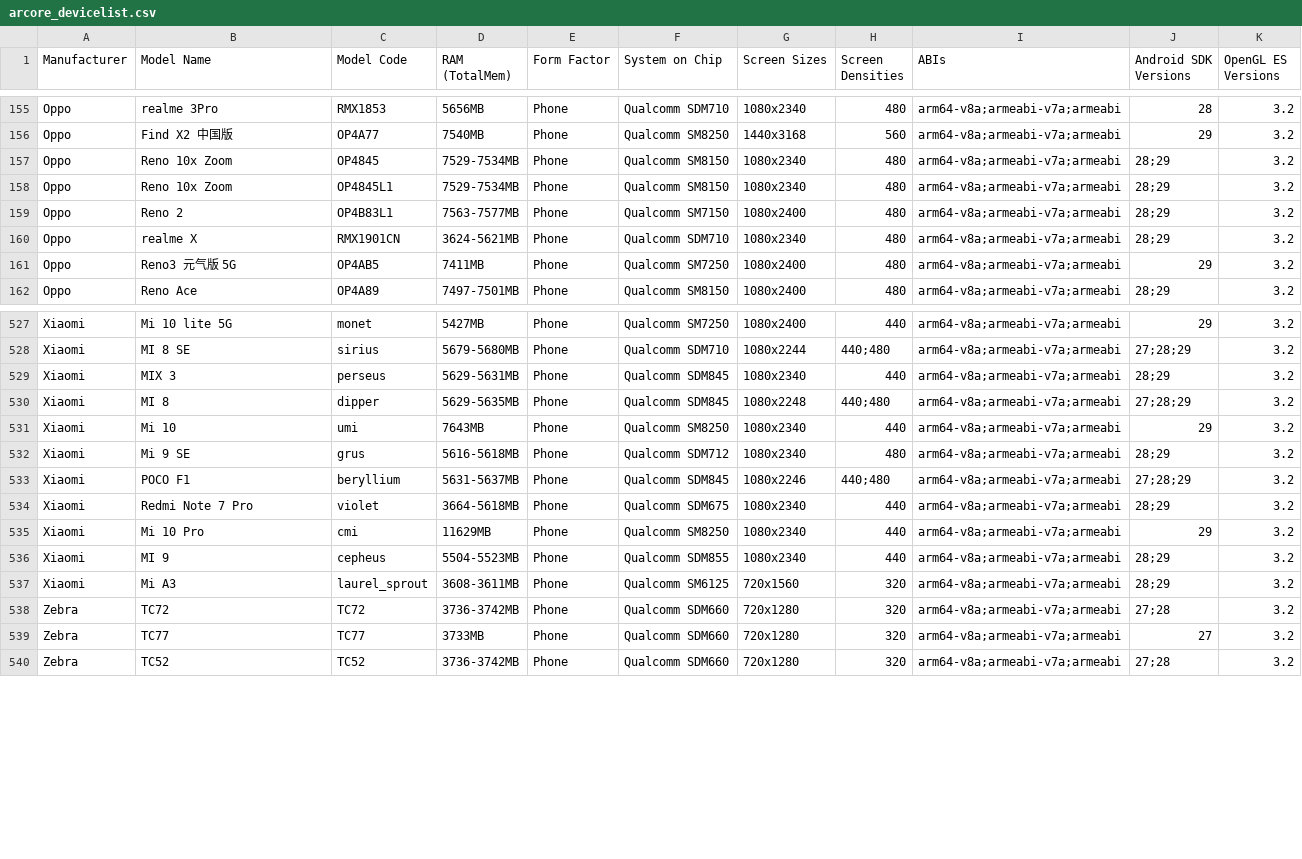
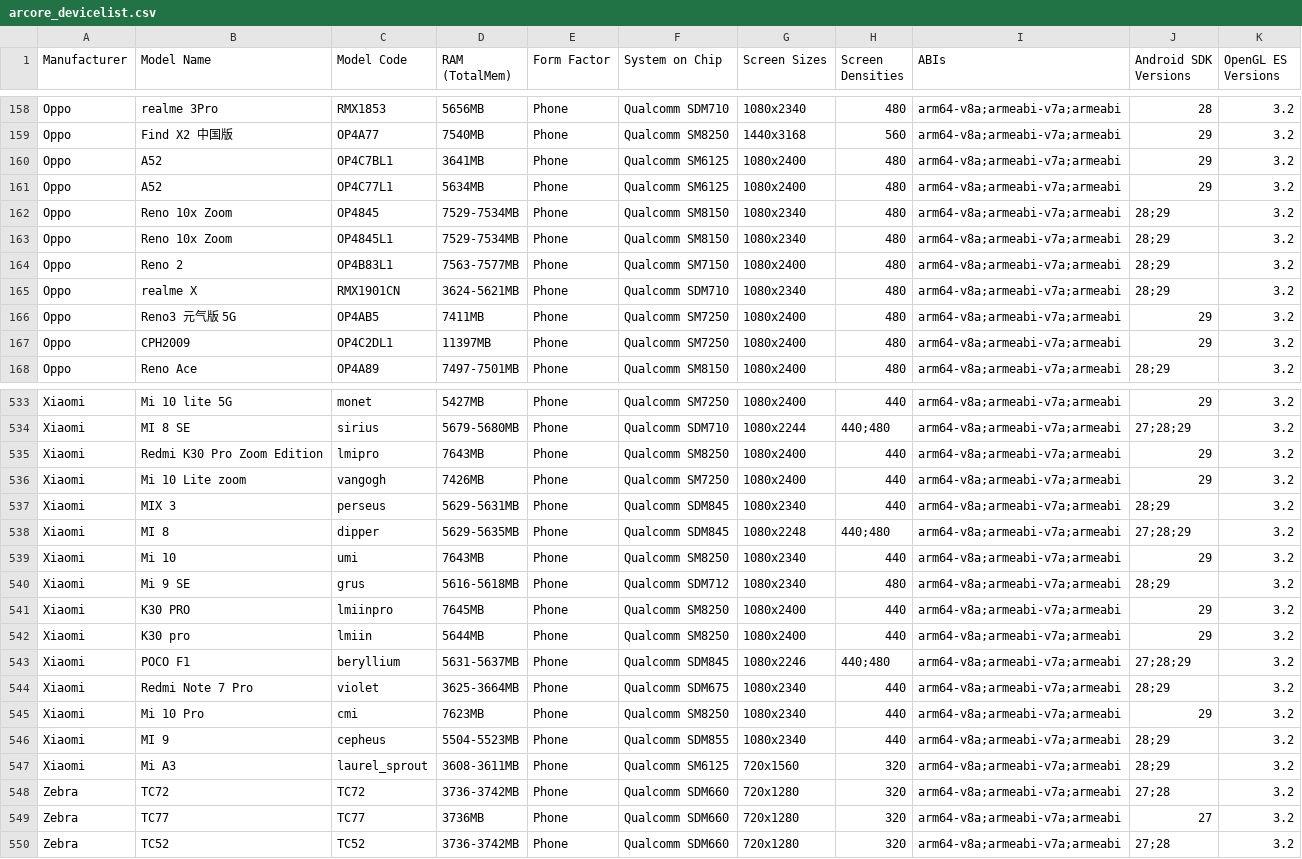
Before and after one commit to rolandsmeenk/ARCore-devices, a CSV file: arcore_devicelist.csv, drawn as a sheet; only a part is shown, gaps mark what is left out; the diff covers the shown part only.

Commit message:
Updated list 6-6-2020

```diff
--- a/arcore_devicelist.csv
+++ b/arcore_devicelist.csv
@@ -156,2 +159,4 @@ Oppo,realme 3Pro,RMX1853,5656MB,Phone,Qualcomm SDM710,1080x2340,480,arm64-v8a;ar
 Oppo,Find X2 中国版,OP4A77,7540MB,Phone,Qualcomm SM8250,1440x3168,560,arm64-v8a;armeabi-v7a;armeabi,29,3.2
+Oppo,A52,OP4C7BL1,3641MB,Phone,Qualcomm SM6125,1080x2400,480,arm64-v8a;armeabi-v7a;armeabi,29,3.2
+Oppo,A52,OP4C77L1,5634MB,Phone,Qualcomm SM6125,1080x2400,480,arm64-v8a;armeabi-v7a;armeabi,29,3.2
 Oppo,Reno 10x Zoom,OP4845,7529-7534MB,Phone,Qualcomm SM8150,1080x2340,480,arm64-v8a;armeabi-v7a;armeabi,28;29,3.2
@@ -161,2 +166,3 @@ Oppo,realme X,RMX1901CN,3624-5621MB,Phone,Qualcomm SDM710,1080x2340,480,arm64-v8
 Oppo,Reno3 元气版 5G,OP4AB5,7411MB,Phone,Qualcomm SM7250,1080x2400,480,arm64-v8a;armeabi-v7a;armeabi,29,3.2
+Oppo,CPH2009,OP4C2DL1,11397MB,Phone,Qualcomm SM7250,1080x2400,480,arm64-v8a;armeabi-v7a;armeabi,29,3.2
 Oppo,Reno Ace,OP4A89,7497-7501MB,Phone,Qualcomm SM8150,1080x2400,480,arm64-v8a;armeabi-v7a;armeabi,28;29,3.2
@@ -528,2 +534,4 @@ Xiaomi,Mi 10 lite 5G,monet,5427MB,Phone,Qualcomm SM7250,1080x2400,440,arm64-v8a;
 Xiaomi,MI 8 SE,sirius,5679-5680MB,Phone,Qualcomm SDM710,1080x2244,440;480,arm64-v8a;armeabi-v7a;armeabi,27;28;29,3.2
+Xiaomi,Redmi K30 Pro Zoom Edition,lmipro,7643MB,Phone,Qualcomm SM8250,1080x2400,440,arm64-v8a;armeabi-v7a;armeabi,29,3.2
+Xiaomi,Mi 10 Lite zoom,vangogh,7426MB,Phone,Qualcomm SM7250,1080x2400,440,arm64-v8a;armeabi-v7a;armeabi,29,3.2
 Xiaomi,MIX 3,perseus,5629-5631MB,Phone,Qualcomm SDM845,1080x2340,440,arm64-v8a;armeabi-v7a;armeabi,28;29,3.2
@@ -532,5 +540,7 @@ Xiaomi,Mi 10,umi,7643MB,Phone,Qualcomm SM8250,1080x2340,440,arm64-v8a;armeabi-v7
 Xiaomi,Mi 9 SE,grus,5616-5618MB,Phone,Qualcomm SDM712,1080x2340,480,arm64-v8a;armeabi-v7a;armeabi,28;29,3.2
+Xiaomi,K30 PRO,lmiinpro,7645MB,Phone,Qualcomm SM8250,1080x2400,440,arm64-v8a;armeabi-v7a;armeabi,29,3.2
+Xiaomi,K30 pro,lmiin,5644MB,Phone,Qualcomm SM8250,1080x2400,440,arm64-v8a;armeabi-v7a;armeabi,29,3.2
 Xiaomi,POCO F1,beryllium,5631-5637MB,Phone,Qualcomm SDM845,1080x2246,440;480,arm64-v8a;armeabi-v7a;armeabi,27;28;29,3.2
-Xiaomi,Redmi  Note  7 Pro,violet,3664-5618MB,Phone,Qualcomm SDM675,1080x2340,440,arm64-v8a;armeabi-v7a;armeabi,28;29,3.2
-Xiaomi,Mi 10 Pro,cmi,11629MB,Phone,Qualcomm SM8250,1080x2340,440,arm64-v8a;armeabi-v7a;armeabi,29,3.2
+Xiaomi,Redmi  Note  7 Pro,violet,3625-3664MB,Phone,Qualcomm SDM675,1080x2340,440,arm64-v8a;armeabi-v7a;armeabi,28;29,3.2
+Xiaomi,Mi 10 Pro,cmi,7623MB,Phone,Qualcomm SM8250,1080x2340,440,arm64-v8a;armeabi-v7a;armeabi,29,3.2
 Xiaomi,MI 9,cepheus,5504-5523MB,Phone,Qualcomm SDM855,1080x2340,440,arm64-v8a;armeabi-v7a;armeabi,28;29,3.2
@@ -538,3 +548,3 @@ Xiaomi,Mi A3,laurel_sprout,3608-3611MB,Phone,Qualcomm SM6125,720x1560,320,arm64-
 Zebra,TC72,TC72,3736-3742MB,Phone,Qualcomm SDM660,720x1280,320,arm64-v8a;armeabi-v7a;armeabi,27;28,3.2
-Zebra,TC77,TC77,3733MB,Phone,Qualcomm SDM660,720x1280,320,arm64-v8a;armeabi-v7a;armeabi,27,3.2
+Zebra,TC77,TC77,3736MB,Phone,Qualcomm SDM660,720x1280,320,arm64-v8a;armeabi-v7a;armeabi,27,3.2
 Zebra,TC52,TC52,3736-3742MB,Phone,Qualcomm SDM660,720x1280,320,arm64-v8a;armeabi-v7a;armeabi,27;28,3.2
```
Also changed, not shown: 3 added rows, 2 moved rows and 53 edited cells elsewhere in this file.
